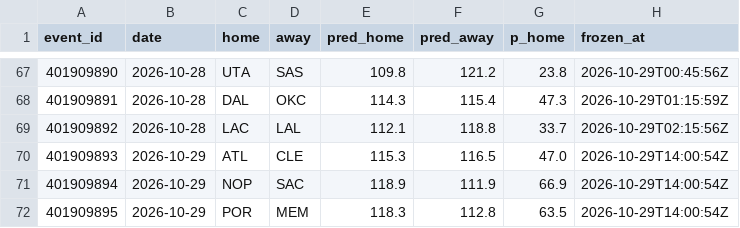
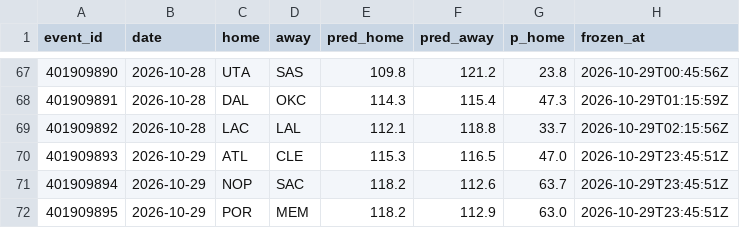
Before and after one commit to harisbyhaqi/hoopcast, a CSV file: data/frozen_predictions.csv, drawn as a sheet; only a part is shown, gaps mark what is left out.

```diff
--- a/data/frozen_predictions.csv
+++ b/data/frozen_predictions.csv
@@ -69,4 +69,4 @@ event_id,date,home,away,pred_home,pred_away,p_home,frozen_at
 401909892,2026-10-28,LAC,LAL,112.1,118.8,33.7,2026-10-29T02:15:56Z
-401909893,2026-10-29,ATL,CLE,115.3,116.5,47.0,2026-10-29T14:00:54Z
-401909894,2026-10-29,NOP,SAC,118.9,111.9,66.9,2026-10-29T14:00:54Z
-401909895,2026-10-29,POR,MEM,118.3,112.8,63.5,2026-10-29T14:00:54Z
+401909893,2026-10-29,ATL,CLE,115.3,116.5,47.0,2026-10-29T23:45:51Z
+401909894,2026-10-29,NOP,SAC,118.2,112.6,63.7,2026-10-29T23:45:51Z
+401909895,2026-10-29,POR,MEM,118.2,112.9,63.0,2026-10-29T23:45:51Z
```
Also changed, not shown: 6 other files.
